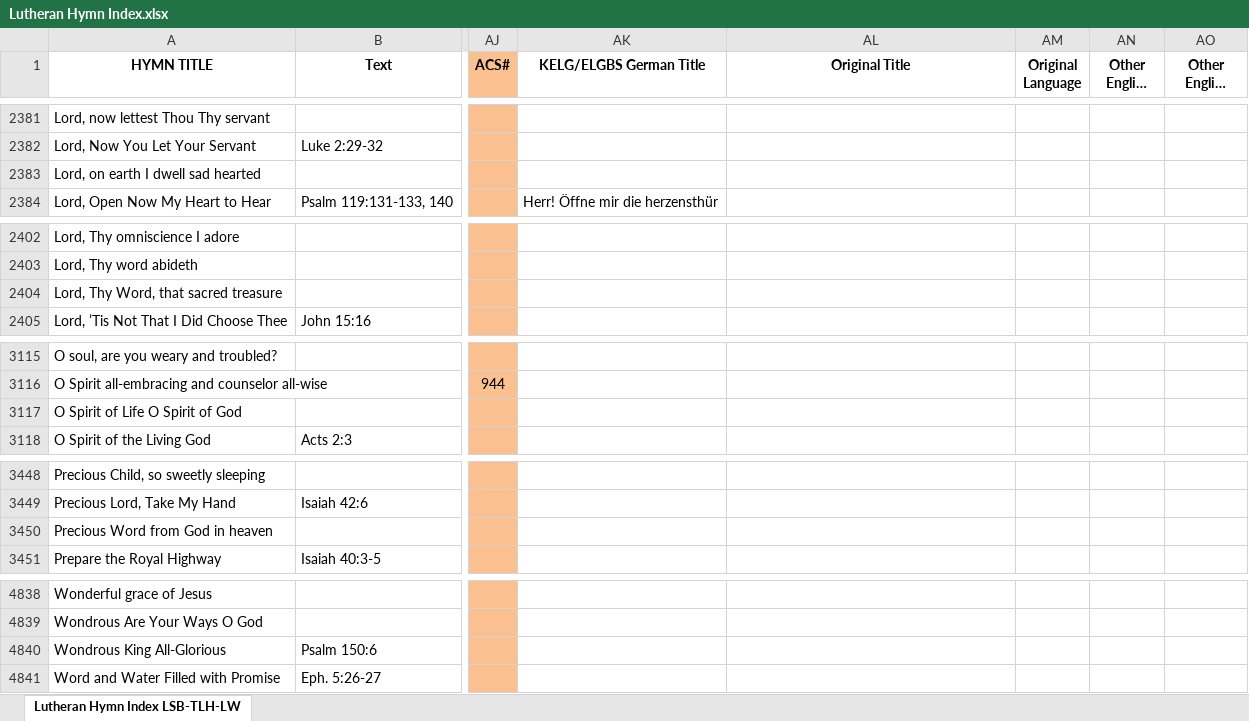
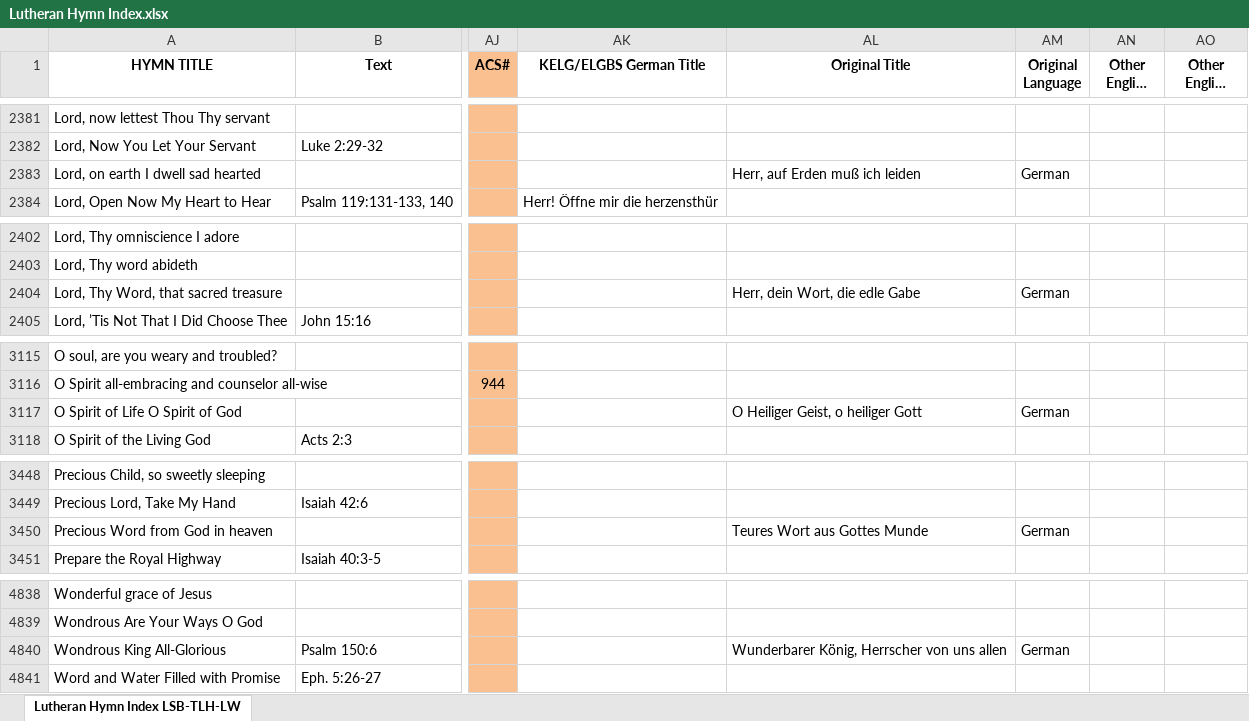
Before and after one commit to sethkasten/sehling-corpus, an Excel workbook: Hymnal Index/Lutheran Hymn Index.xlsx, sheet Lutheran Hymn Index LSB-TLH-LW, drawn as a sheet; only a part is shown, gaps mark what is left out; long unchanged cells end in …; values as stored, in another font and other column widths than the file's, no borders; the diff covers the shown part only; the diff names each change by its address in the sheet, - before the commit and + after, or states it on an @@ line.

```diff
--- a/Hymnal Index/Lutheran Hymn Index.xlsx (sheet Lutheran Hymn Index LSB-TLH-LW)
+++ b/Hymnal Index/Lutheran Hymn Index.xlsx (sheet Lutheran Hymn Index LSB-TLH-LW)
-AL2383 (Original Title): (empty)
+AL2383 (Original Title): Herr, auf Erden muß ich leiden
-AM2383 (Original Language): (empty)
+AM2383 (Original Language): German
-AL2404 (Original Title): (empty)
+AL2404 (Original Title): Herr, dein Wort, die edle Gabe
-AM2404 (Original Language): (empty)
+AM2404 (Original Language): German
-AL3117 (Original Title): (empty)
+AL3117 (Original Title): O Heiliger Geist, o heiliger Gott
-AM3117 (Original Language): (empty)
+AM3117 (Original Language): German
-AL3450 (Original Title): (empty)
+AL3450 (Original Title): Teures Wort aus Gottes Munde
-AM3450 (Original Language): (empty)
+AM3450 (Original Language): German
-AL4840 (Original Title): (empty)
+AL4840 (Original Title): Wunderbarer König, Herrscher von uns allen
-AM4840 (Original Language): (empty)
+AM4840 (Original Language): German
```
Also changed, not shown: 11 edited cells elsewhere in this sheet, 9 other files.
